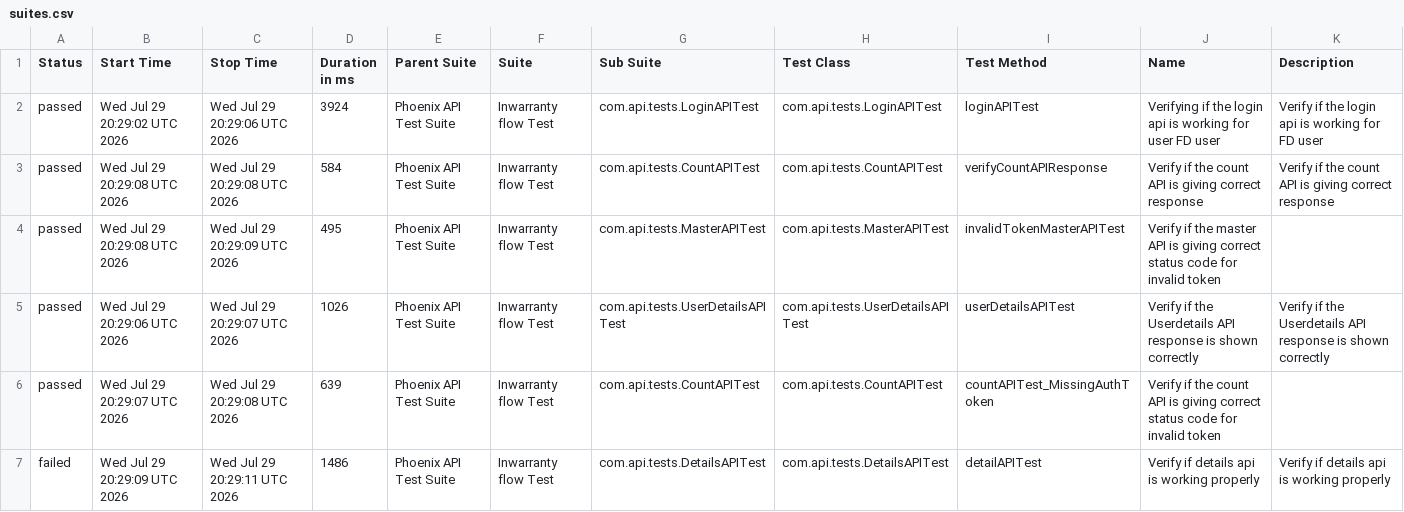
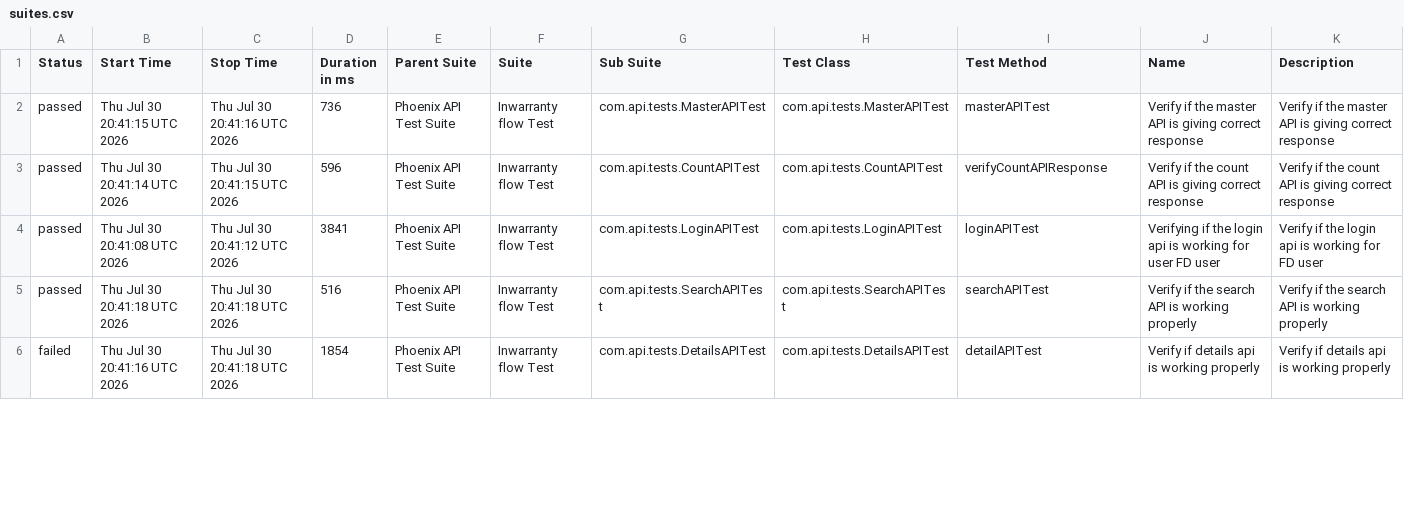
Before and after one commit to srinivaskinik/AutomationFramework-Phoenix-RestAssured, a CSV file: data/suites.csv, drawn as a sheet; only a part is shown; the diff covers the shown part only.

```diff
--- a/data/suites.csv
+++ b/data/suites.csv
@@ -1,7 +1,6 @@
 "Status","Start Time","Stop Time","Duration in ms","Parent Suite","Suite","Sub Suite","Test Class","Test Method","Name","Description"
-"passed","Wed Jul 29 20:29:02 UTC 2026","Wed Jul 29 20:29:06 UTC 2026","3924","Phoenix API Test Suite","Inwarranty flow Test","com.api.tests.LoginAPITest","com.api.tests.LoginAPITest","loginAPITest","Verifying if the login api is working for user FD user","Verify if the login api is working for FD user"
-"passed","Wed Jul 29 20:29:08 UTC 2026","Wed Jul 29 20:29:08 UTC 2026","584","Phoenix API Test Suite","Inwarranty flow Test","com.api.tests.CountAPITest","com.api.tests.CountAPITest","verifyCountAPIResponse","Verify if the count API is giving correct response","Verify if the count API is giving correct response"
-"passed","Wed Jul 29 20:29:08 UTC 2026","Wed Jul 29 20:29:09 UTC 2026","495","Phoenix API Test Suite","Inwarranty flow Test","com.api.tests.MasterAPITest","com.api.tests.MasterAPITest","invalidTokenMasterAPITest","Verify if the master API is giving correct status code for invalid token",""
-"passed","Wed Jul 29 20:29:06 UTC 2026","Wed Jul 29 20:29:07 UTC 2026","1026","Phoenix API Test Suite","Inwarranty flow Test","com.api.tests.UserDetailsAPITest","com.api.tests.UserDetailsAPITest","userDetailsAPITest","Verify if the Userdetails API response is shown correctly","Verify if the Userdetails API response is shown correctly"
-"passed","Wed Jul 29 20:29:07 UTC 2026","Wed Jul 29 20:29:08 UTC 2026","639","Phoenix API Test Suite","Inwarranty flow Test","com.api.tests.CountAPITest","com.api.tests.CountAPITest","countAPITest_MissingAuthToken","Verify if the count API is giving correct status code for invalid token",""
-"failed","Wed Jul 29 20:29:09 UTC 2026","Wed Jul 29 20:29:11 UTC 2026","1486","Phoenix API Test Suite","Inwarranty flow Test","com.api.tests.DetailsAPITest","com.api.tests.DetailsAPITest","detailAPITest","Verify if details api is working properly","Verify if details api is working properly"
+"passed","Thu Jul 30 20:41:15 UTC 2026","Thu Jul 30 20:41:16 UTC 2026","736","Phoenix API Test Suite","Inwarranty flow Test","com.api.tests.MasterAPITest","com.api.tests.MasterAPITest","masterAPITest","Verify if the master API is giving correct response","Verify if the master API is giving correct response"
+"passed","Thu Jul 30 20:41:14 UTC 2026","Thu Jul 30 20:41:15 UTC 2026","596","Phoenix API Test Suite","Inwarranty flow Test","com.api.tests.CountAPITest","com.api.tests.CountAPITest","verifyCountAPIResponse","Verify if the count API is giving correct response","Verify if the count API is giving correct response"
+"passed","Thu Jul 30 20:41:08 UTC 2026","Thu Jul 30 20:41:12 UTC 2026","3841","Phoenix API Test Suite","Inwarranty flow Test","com.api.tests.LoginAPITest","com.api.tests.LoginAPITest","loginAPITest","Verifying if the login api is working for user FD user","Verify if the login api is working for FD user"
+"passed","Thu Jul 30 20:41:18 UTC 2026","Thu Jul 30 20:41:18 UTC 2026","516","Phoenix API Test Suite","Inwarranty flow Test","com.api.tests.SearchAPITest","com.api.tests.SearchAPITest","searchAPITest","Verify if the search API is working properly","Verify if the search API is working properly"
+"failed","Thu Jul 30 20:41:16 UTC 2026","Thu Jul 30 20:41:18 UTC 2026","1854","Phoenix API Test Suite","Inwarranty flow Test","com.api.tests.DetailsAPITest","com.api.tests.DetailsAPITest","detailAPITest","Verify if details api is working properly","Verify if details api is working properly"
```
Also changed, not shown: 1 added row and 24 edited cells elsewhere in this file, data/behaviors.csv, 58 other files.
